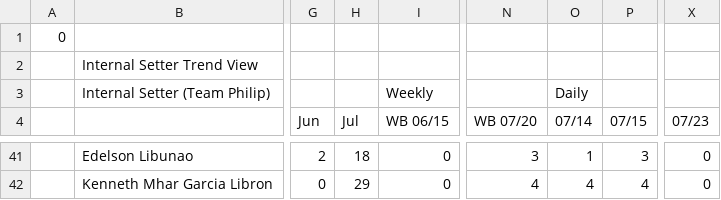
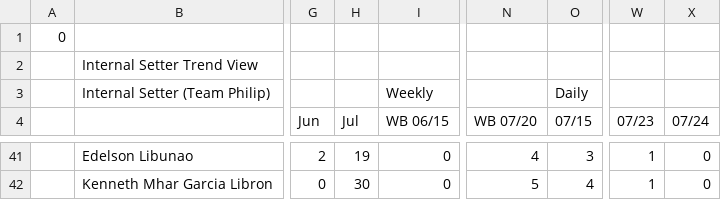
Before and after one commit to leeann-mitz/tma-internal-setters, a CSV file: data/is-trend-snapshot.csv, drawn as a sheet; only a part is shown, gaps mark what is left out; removed rows and columns are numbered as before the commit, all else as after; the diff covers the shown part only; the diff names each change by its address in the sheet, - before the commit and + after, or states it on an @@ line.

```diff
--- a/data/is-trend-snapshot.csv
+++ b/data/is-trend-snapshot.csv
-column O (07/14), row 3: Daily; rows 41-42: 1 | 4
+column W (07/23), rows 41-42: 1 | 1
-O3 (07/15): (empty)
+O3 (07/15): Daily
-X4: 07/23
+X4: 07/24
-H41 (Jul): 18
+H41 (Jul): 19
-N41 (WB 07/20): 3
+N41 (WB 07/20): 4
-H42 (Jul): 29
+H42 (Jul): 30
-N42 (WB 07/20): 4
+N42 (WB 07/20): 5
```
Also changed, not shown: 63 edited cells elsewhere in this file, data/is-executive-summary.csv, data/is-leaderboard.csv, 5 other files.
